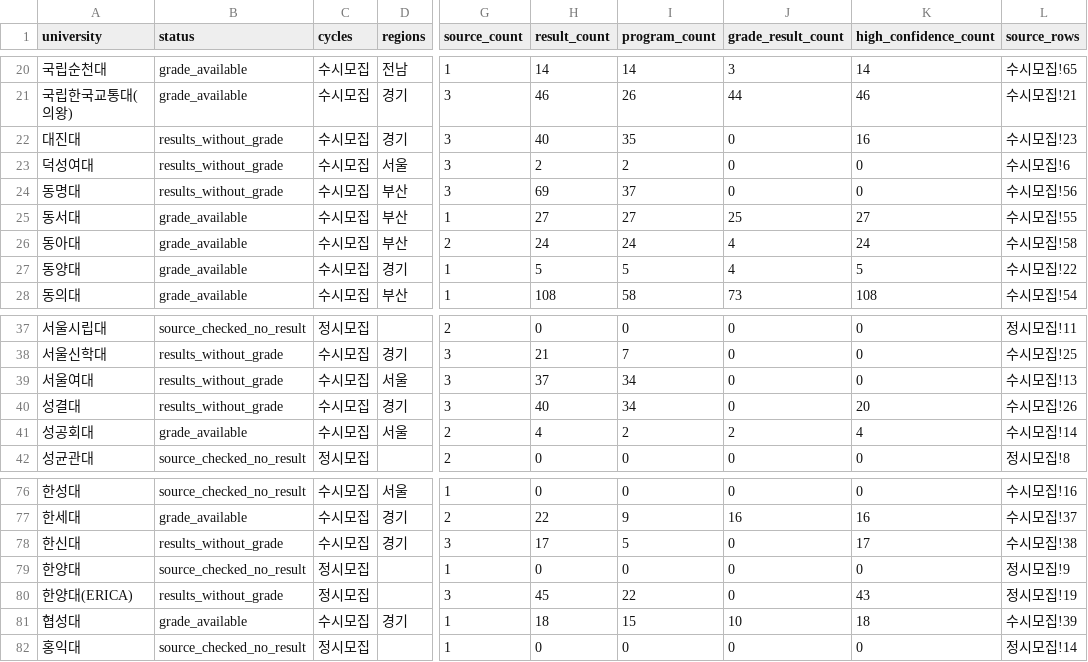
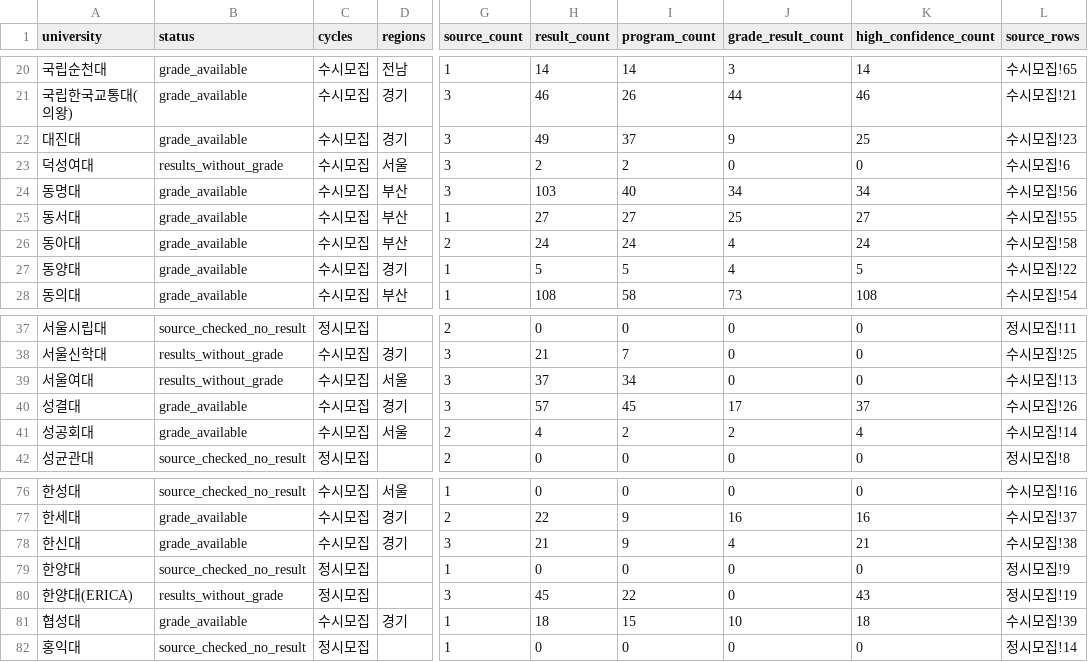
Before and after one commit to daehyuh/tech-highschool-2027, a CSV file: data/target_coverage.csv, drawn as a sheet; only a part is shown, gaps mark what is left out; the diff names each change by its address in the sheet, - before the commit and + after, or states it on an @@ line.

```diff
--- a/data/target_coverage.csv
+++ b/data/target_coverage.csv
-B22 (status): results_without_grade
+B22 (status): grade_available
-H22 (result_count): 40
+H22 (result_count): 49
-I22 (program_count): 35
+I22 (program_count): 37
-J22 (grade_result_count): 0
+J22 (grade_result_count): 9
-K22 (high_confidence_count): 16
+K22 (high_confidence_count): 25
-B24 (status): results_without_grade
+B24 (status): grade_available
-H24 (result_count): 69
+H24 (result_count): 103
-I24 (program_count): 37
+I24 (program_count): 40
-J24 (grade_result_count): 0
+J24 (grade_result_count): 34
-K24 (high_confidence_count): 0
+K24 (high_confidence_count): 34
-B40 (status): results_without_grade
+B40 (status): grade_available
-H40 (result_count): 40
+H40 (result_count): 57
-I40 (program_count): 34
+I40 (program_count): 45
-J40 (grade_result_count): 0
+J40 (grade_result_count): 17
-K40 (high_confidence_count): 20
+K40 (high_confidence_count): 37
-B78 (status): results_without_grade
+B78 (status): grade_available
-H78 (result_count): 17
+H78 (result_count): 21
-I78 (program_count): 5
+I78 (program_count): 9
-J78 (grade_result_count): 0
+J78 (grade_result_count): 4
-K78 (high_confidence_count): 17
+K78 (high_confidence_count): 21
```
Also changed, not shown: data/coverage_by_university.csv, 9 other files.
